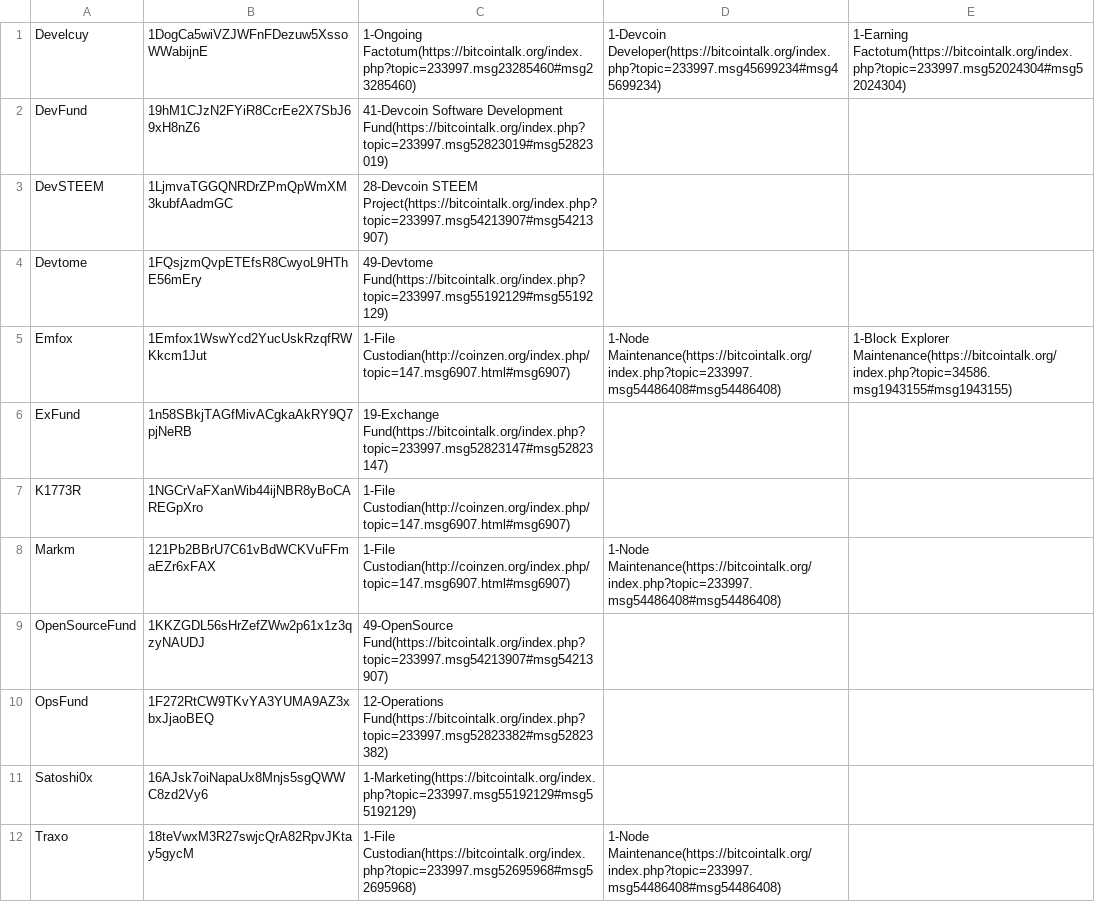
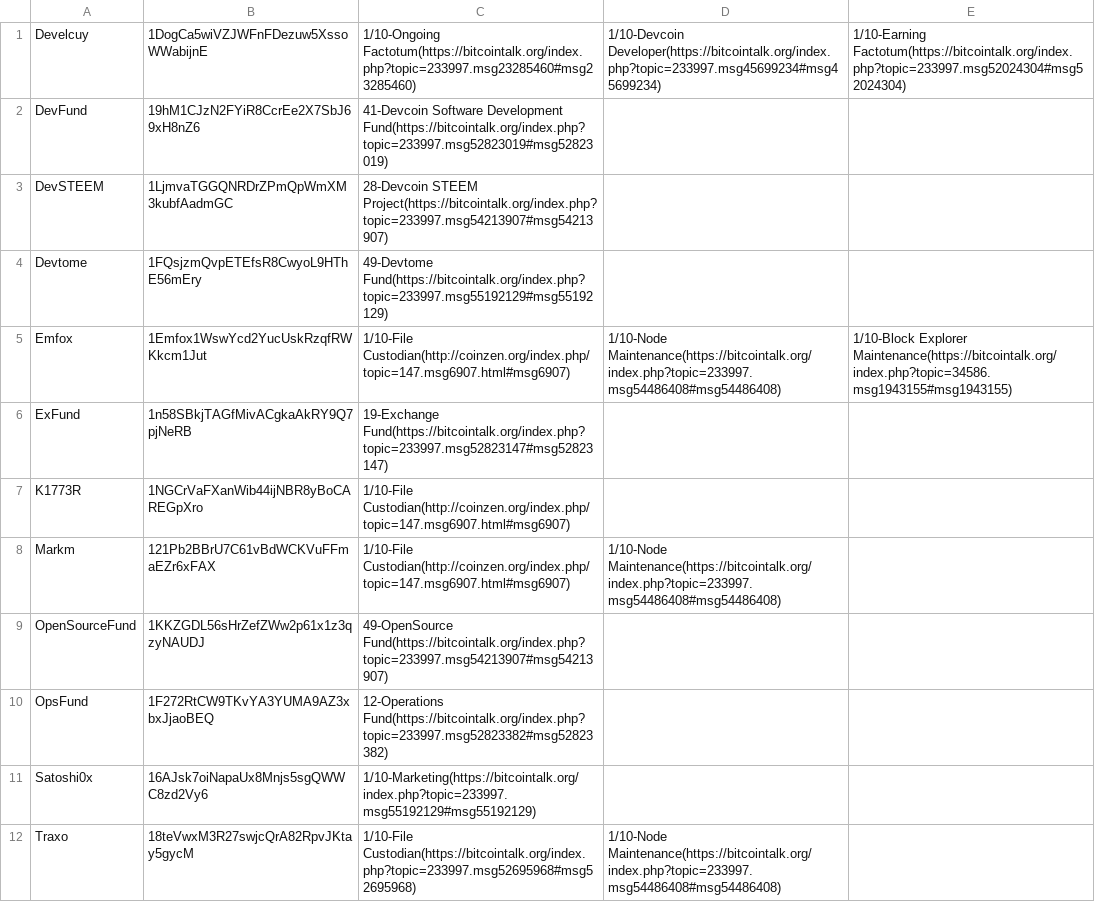
Before and after one commit to devcoin/shares, a CSV file: ongoing_122.csv, drawn as a sheet.

Commit message:
Disolve 10 shares from Staff (A-Team).

```diff
--- a/ongoing_122.csv
+++ b/ongoing_122.csv
@@ -1,2 +1,2 @@
-Develcuy,1DogCa5wiVZJWFnFDezuw5XssoWWabijnE,1-Ongoing Factotum(https://bitcointalk.org/index.php?topic=233997.msg23285460#msg23285460),1-Devcoin Developer(https://bitcointalk.org/index.php?topic=233997.msg45699234#msg45699234),1-Earning Factotum(https://bitcointalk.org/index.php?topic=233997.msg52024304#msg52024304)
+Develcuy,1DogCa5wiVZJWFnFDezuw5XssoWWabijnE,1/10-Ongoing Factotum(https://bitcointalk.org/index.php?topic=233997.msg23285460#msg23285460),1/10-Devcoin Developer(https://bitcointalk.org/index.php?topic=233997.msg45699234#msg45699234),1/10-Earning Factotum(https://bitcointalk.org/index.php?topic=233997.msg52024304#msg52024304)
 DevFund,19hM1CJzN2FYiR8CcrEe2X7SbJ69xH8nZ6,41-Devcoin Software Development Fund(https://bitcointalk.org/index.php?topic=233997.msg52823019#msg52823019)
@@ -4,9 +4,9 @@ DevSTEEM,1LjmvaTGGQNRDrZPmQpWmXM3kubfAadmGC,28-Devcoin STEEM Project(https://bit
 Devtome,1FQsjzmQvpETEfsR8CwyoL9HThE56mEry,49-Devtome Fund(https://bitcointalk.org/index.php?topic=233997.msg55192129#msg55192129)
-Emfox,1Emfox1WswYcd2YucUskRzqfRWKkcm1Jut,1-File Custodian(http://coinzen.org/index.php/topic=147.msg6907.html#msg6907),1-Node Maintenance(https://bitcointalk.org/index.php?topic=233997.msg54486408#msg54486408),1-Block Explorer Maintenance(https://bitcointalk.org/index.php?topic=34586.msg1943155#msg1943155)
+Emfox,1Emfox1WswYcd2YucUskRzqfRWKkcm1Jut,1/10-File Custodian(http://coinzen.org/index.php/topic=147.msg6907.html#msg6907),1/10-Node Maintenance(https://bitcointalk.org/index.php?topic=233997.msg54486408#msg54486408),1/10-Block Explorer Maintenance(https://bitcointalk.org/index.php?topic=34586.msg1943155#msg1943155)
 ExFund,1n58SBkjTAGfMivACgkaAkRY9Q7pjNeRB,19-Exchange Fund(https://bitcointalk.org/index.php?topic=233997.msg52823147#msg52823147)
-K1773R,1NGCrVaFXanWib44ijNBR8yBoCAREGpXro,1-File Custodian(http://coinzen.org/index.php/topic=147.msg6907.html#msg6907)
-Markm,121Pb2BBrU7C61vBdWCKVuFFmaEZr6xFAX,1-File Custodian(http://coinzen.org/index.php/topic=147.msg6907.html#msg6907),1-Node Maintenance(https://bitcointalk.org/index.php?topic=233997.msg54486408#msg54486408)
+K1773R,1NGCrVaFXanWib44ijNBR8yBoCAREGpXro,1/10-File Custodian(http://coinzen.org/index.php/topic=147.msg6907.html#msg6907)
+Markm,121Pb2BBrU7C61vBdWCKVuFFmaEZr6xFAX,1/10-File Custodian(http://coinzen.org/index.php/topic=147.msg6907.html#msg6907),1/10-Node Maintenance(https://bitcointalk.org/index.php?topic=233997.msg54486408#msg54486408)
 OpenSourceFund,1KKZGDL56sHrZefZWw2p61x1z3qzyNAUDJ,49-OpenSource Fund(https://bitcointalk.org/index.php?topic=233997.msg54213907#msg54213907)
 OpsFund,1F272RtCW9TKvYA3YUMA9AZ3xbxJjaoBEQ,12-Operations Fund(https://bitcointalk.org/index.php?topic=233997.msg52823382#msg52823382)
-Satoshi0x,16AJsk7oiNapaUx8Mnjs5sgQWWC8zd2Vy6,1-Marketing(https://bitcointalk.org/index.php?topic=233997.msg55192129#msg55192129)
-Traxo,18teVwxM3R27swjcQrA82RpvJKtay5gycM,1-File Custodian(https://bitcointalk.org/index.php?topic=233997.msg52695968#msg52695968),1-Node Maintenance(https://bitcointalk.org/index.php?topic=233997.msg54486408#msg54486408)
+Satoshi0x,16AJsk7oiNapaUx8Mnjs5sgQWWC8zd2Vy6,1/10-Marketing(https://bitcointalk.org/index.php?topic=233997.msg55192129#msg55192129)
+Traxo,18teVwxM3R27swjcQrA82RpvJKtay5gycM,1/10-File Custodian(https://bitcointalk.org/index.php?topic=233997.msg52695968#msg52695968),1/10-Node Maintenance(https://bitcointalk.org/index.php?topic=233997.msg54486408#msg54486408)
```
